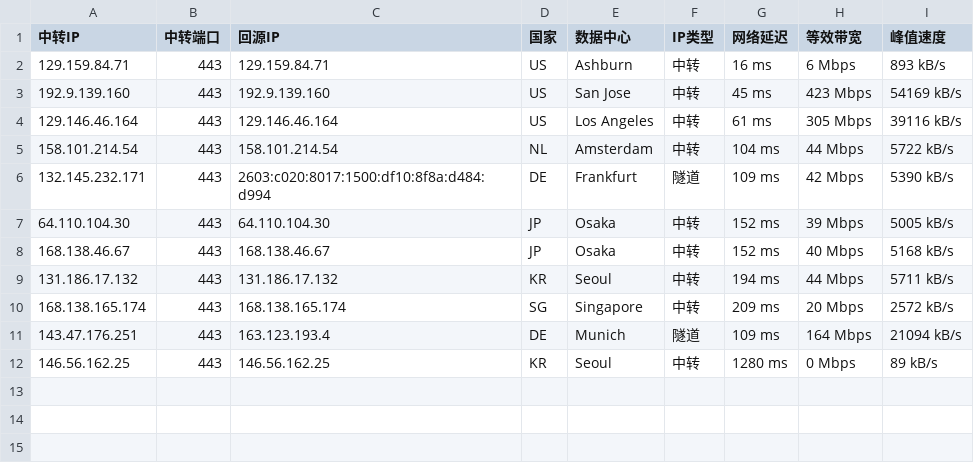
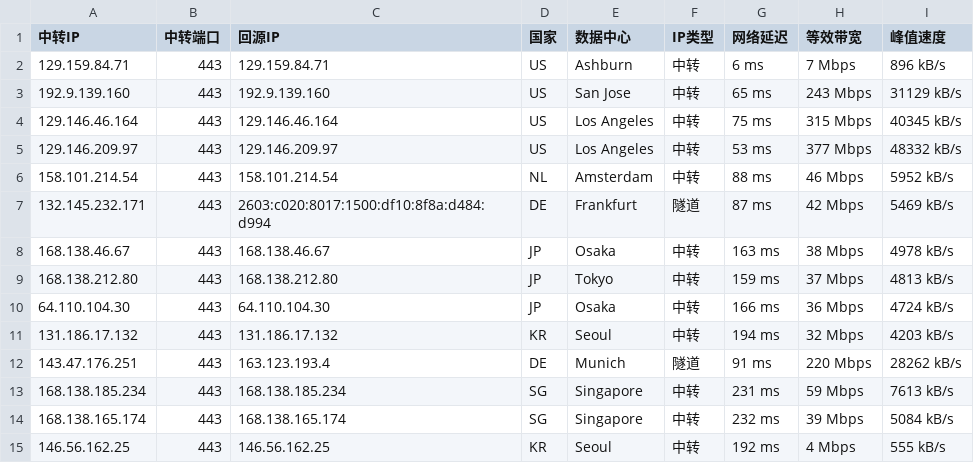
Before and after one commit to 520mmxx/CF-PROXYIP, a CSV file: latest.csv, drawn as a sheet.

```diff
--- a/latest.csv
+++ b/latest.csv
@@ -1,12 +1,15 @@
 中转IP,中转端口,回源IP,国家,数据中心,IP类型,网络延迟,等效带宽,峰值速度
-129.159.84.71,443,129.159.84.71,US,Ashburn,中转,16 ms,6 Mbps,893 kB/s
-192.9.139.160,443,192.9.139.160,US,San Jose,中转,45 ms,423 Mbps,54169 kB/s
-129.146.46.164,443,129.146.46.164,US,Los Angeles,中转,61 ms,305 Mbps,39116 kB/s
-158.101.214.54,443,158.101.214.54,NL,Amsterdam,中转,104 ms,44 Mbps,5722 kB/s
-132.145.232.171,443,2603:c020:8017:1500:df10:8f8a:d484:d994,DE,Frankfurt,隧道,109 ms,42 Mbps,5390 kB/s
-64.110.104.30,443,64.110.104.30,JP,Osaka,中转,152 ms,39 Mbps,5005 kB/s
-168.138.46.67,443,168.138.46.67,JP,Osaka,中转,152 ms,40 Mbps,5168 kB/s
-131.186.17.132,443,131.186.17.132,KR,Seoul,中转,194 ms,44 Mbps,5711 kB/s
-168.138.165.174,443,168.138.165.174,SG,Singapore,中转,209 ms,20 Mbps,2572 kB/s
-143.47.176.251,443,163.123.193.4,DE,Munich,隧道,109 ms,164 Mbps,21094 kB/s
-146.56.162.25,443,146.56.162.25,KR,Seoul,中转,1280 ms,0 Mbps,89 kB/s
+129.159.84.71,443,129.159.84.71,US,Ashburn,中转,6 ms,7 Mbps,896 kB/s
+192.9.139.160,443,192.9.139.160,US,San Jose,中转,65 ms,243 Mbps,31129 kB/s
+129.146.46.164,443,129.146.46.164,US,Los Angeles,中转,75 ms,315 Mbps,40345 kB/s
+129.146.209.97,443,129.146.209.97,US,Los Angeles,中转,53 ms,377 Mbps,48332 kB/s
+158.101.214.54,443,158.101.214.54,NL,Amsterdam,中转,88 ms,46 Mbps,5952 kB/s
+132.145.232.171,443,2603:c020:8017:1500:df10:8f8a:d484:d994,DE,Frankfurt,隧道,87 ms,42 Mbps,5469 kB/s
+168.138.46.67,443,168.138.46.67,JP,Osaka,中转,163 ms,38 Mbps,4978 kB/s
+168.138.212.80,443,168.138.212.80,JP,Tokyo,中转,159 ms,37 Mbps,4813 kB/s
+64.110.104.30,443,64.110.104.30,JP,Osaka,中转,166 ms,36 Mbps,4724 kB/s
+131.186.17.132,443,131.186.17.132,KR,Seoul,中转,194 ms,32 Mbps,4203 kB/s
+143.47.176.251,443,163.123.193.4,DE,Munich,隧道,91 ms,220 Mbps,28262 kB/s
+168.138.185.234,443,168.138.185.234,SG,Singapore,中转,231 ms,59 Mbps,7613 kB/s
+168.138.165.174,443,168.138.165.174,SG,Singapore,中转,232 ms,39 Mbps,5084 kB/s
+146.56.162.25,443,146.56.162.25,KR,Seoul,中转,192 ms,4 Mbps,555 kB/s
```
